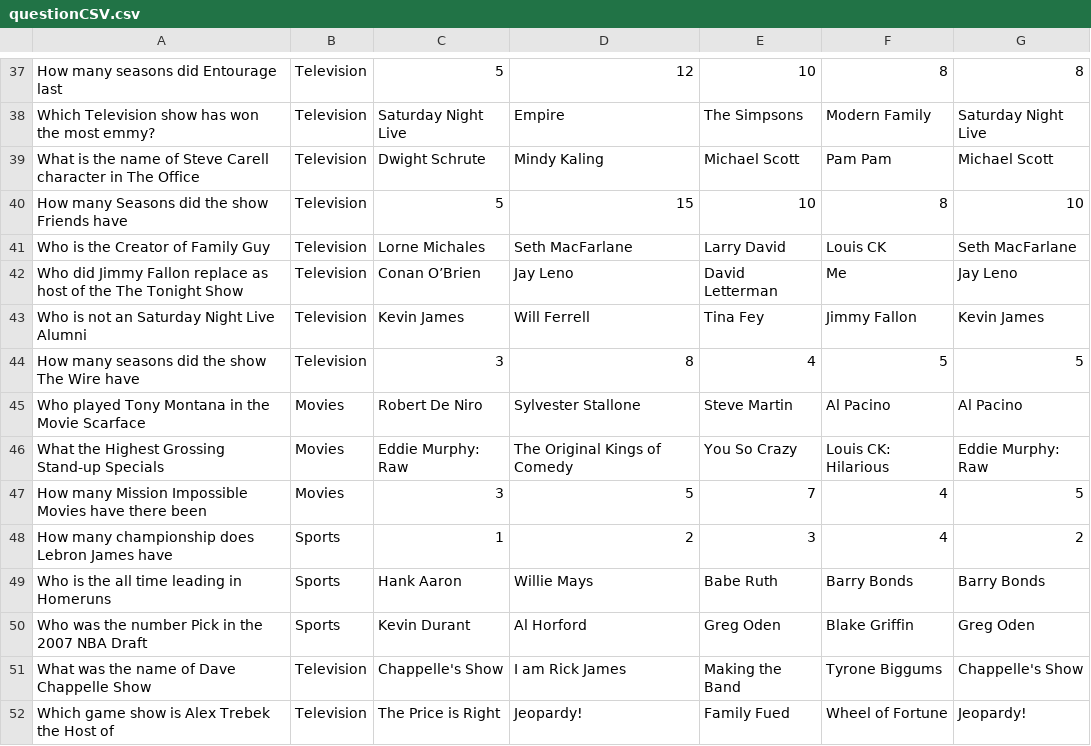
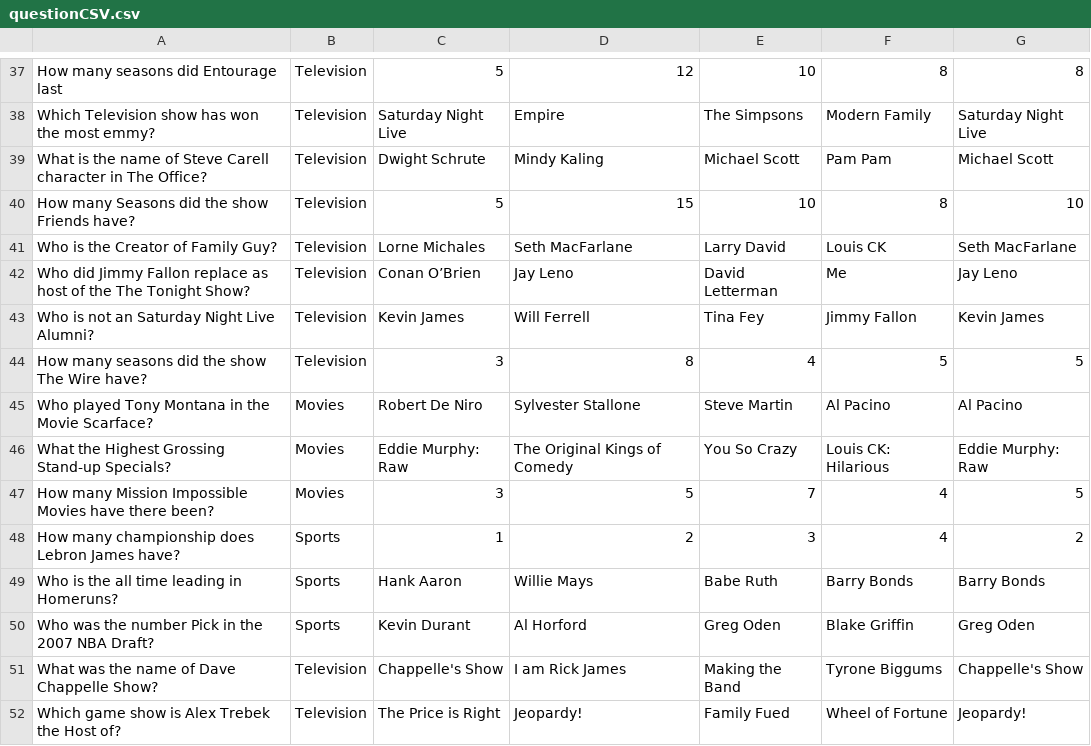
Before and after one commit to RGunn8/TriviaAlarm, a CSV file: TrivaAlarm/questionCSV.csv, drawn as a sheet; only a part is shown, gaps mark what is left out; the diff covers the shown part only.

```diff
--- a/TrivaAlarm/questionCSV.csv
+++ b/TrivaAlarm/questionCSV.csv
@@ -38,15 +38,15 @@ How many seasons did Entourage last,Television,5,12,10,8,8
 Which Television show has won the most emmy?,Television,Saturday Night Live,Empire,The Simpsons,Modern Family,Saturday Night Live
-What is the name of Steve Carell character in The Office,Television,Dwight Schrute,Mindy Kaling,Michael Scott,Pam Pam,Michael Scott
-How many Seasons did the show Friends have,Television,5,15,10,8,10
-Who is the Creator of Family Guy,Television,Lorne Michales,Seth MacFarlane,Larry David,Louis CK,Seth MacFarlane
-Who did Jimmy Fallon replace as host of the The Tonight Show,Television,Conan O’Brien,Jay Leno,David Letterman,Me ,Jay Leno
-Who is not an Saturday Night Live Alumni,Television,Kevin James,Will Ferrell,Tina Fey,Jimmy Fallon,Kevin James
-How many seasons did the show The Wire have,Television,3,8,4,5,5
-Who played Tony Montana in the Movie Scarface,Movies,Robert De Niro,Sylvester Stallone,Steve Martin,Al Pacino,Al Pacino
-What the Highest Grossing Stand-up Specials ,Movies,Eddie Murphy: Raw,The Original Kings of Comedy,You So Crazy,Louis CK: Hilarious,Eddie Murphy: Raw
-How many Mission Impossible Movies have there been,Movies,3,5,7,4,5
-How many championship does Lebron James have,Sports,1,2,3,4,2
-Who is the all time leading in Homeruns ,Sports,Hank Aaron,Willie Mays,Babe Ruth,Barry Bonds,Barry Bonds
-Who was the number Pick in the 2007 NBA Draft,Sports,Kevin Durant ,Al Horford,Greg Oden,Blake Griffin,Greg Oden
-What was the name of Dave Chappelle Show,Television,Chappelle's Show,I am Rick James,Making the Band,Tyrone Biggums,Chappelle's Show
-Which game show is Alex Trebek  the Host of ,Television,The Price is Right,Jeopardy!,Family Fued,Wheel of Fortune,Jeopardy!
+What is the name of Steve Carell character in The Office?,Television,Dwight Schrute,Mindy Kaling,Michael Scott,Pam Pam,Michael Scott
+How many Seasons did the show Friends have?,Television,5,15,10,8,10
+Who is the Creator of Family Guy?,Television,Lorne Michales,Seth MacFarlane,Larry David,Louis CK,Seth MacFarlane
+Who did Jimmy Fallon replace as host of the The Tonight Show?,Television,Conan O’Brien,Jay Leno,David Letterman,Me ,Jay Leno
+Who is not an Saturday Night Live Alumni?,Television,Kevin James,Will Ferrell,Tina Fey,Jimmy Fallon,Kevin James
+How many seasons did the show The Wire have?,Television,3,8,4,5,5
+Who played Tony Montana in the Movie Scarface?,Movies,Robert De Niro,Sylvester Stallone,Steve Martin,Al Pacino,Al Pacino
+What the Highest Grossing Stand-up Specials?,Movies,Eddie Murphy: Raw,The Original Kings of Comedy,You So Crazy,Louis CK: Hilarious,Eddie Murphy: Raw
+How many Mission Impossible Movies have there been?,Movies,3,5,7,4,5
+How many championship does Lebron James have?,Sports,1,2,3,4,2
+Who is the all time leading in Homeruns?,Sports,Hank Aaron,Willie Mays,Babe Ruth,Barry Bonds,Barry Bonds
+Who was the number Pick in the 2007 NBA Draft?,Sports,Kevin Durant ,Al Horford,Greg Oden,Blake Griffin,Greg Oden
+What was the name of Dave Chappelle Show?,Television,Chappelle's Show,I am Rick James,Making the Band,Tyrone Biggums,Chappelle's Show
+Which game show is Alex Trebek  the Host of?,Television,The Price is Right,Jeopardy!,Family Fued,Wheel of Fortune,Jeopardy!
```
Also changed, not shown: 17 added rows and 1 edited cell elsewhere in this file, 3 other files.
